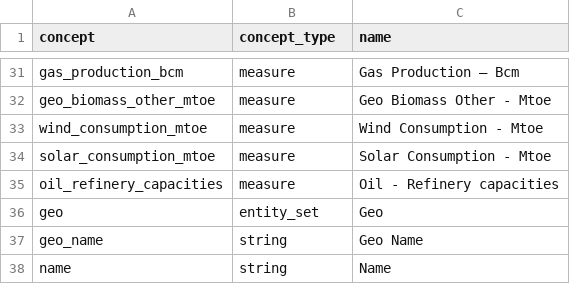
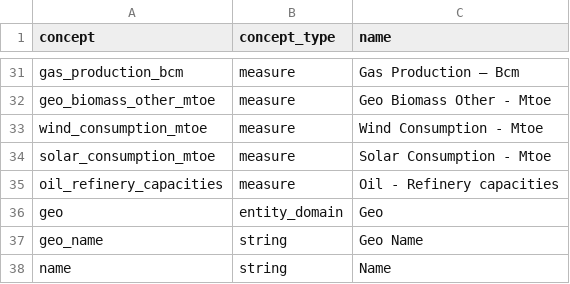
Before and after one commit to open-numbers/ddf--bp--energy, a CSV file: ddf--concepts.csv, drawn as a sheet; only a part is shown, gaps mark what is left out.

Commit message:
geo should be entity domain

```diff
--- a/ddf--concepts.csv
+++ b/ddf--concepts.csv
@@ -35,3 +35,3 @@ solar_consumption_mtoe,measure,Solar Consumption - Mtoe
 oil_refinery_capacities,measure,Oil - Refinery capacities
-geo,entity_set,Geo
+geo,entity_domain,Geo
 geo_name,string,Geo Name
```
